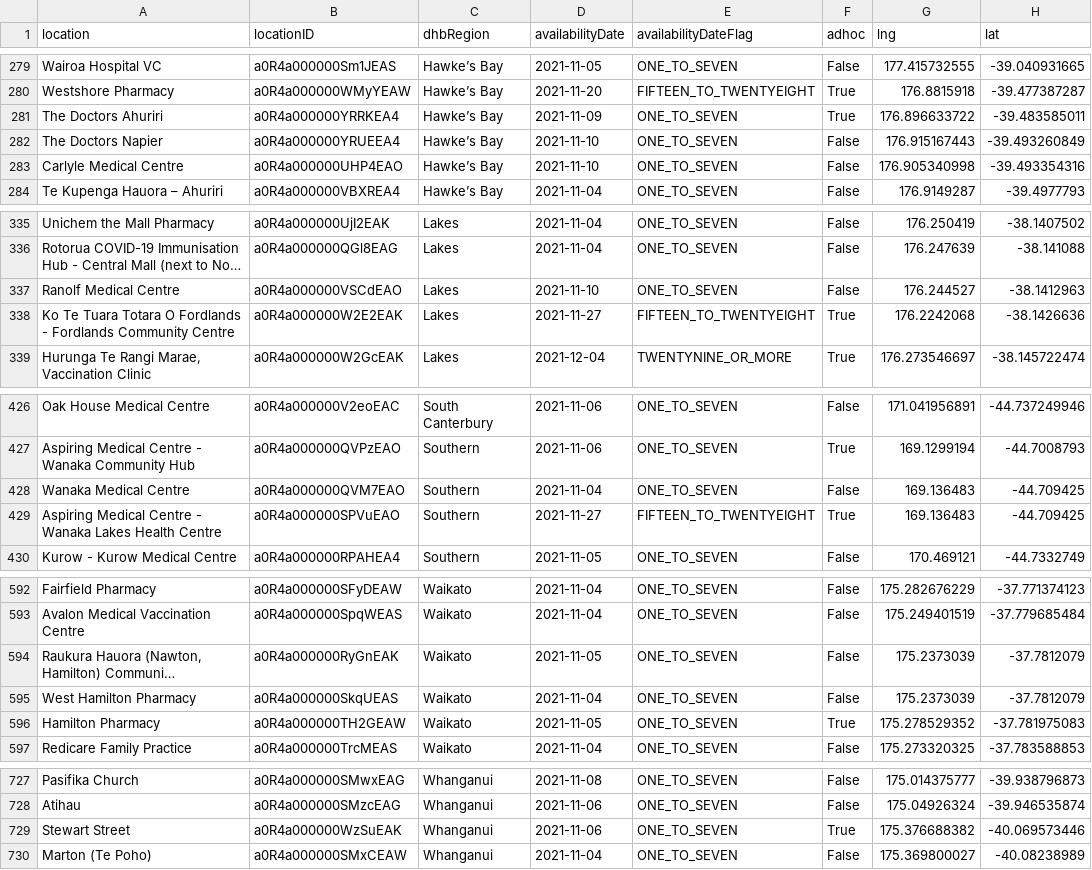
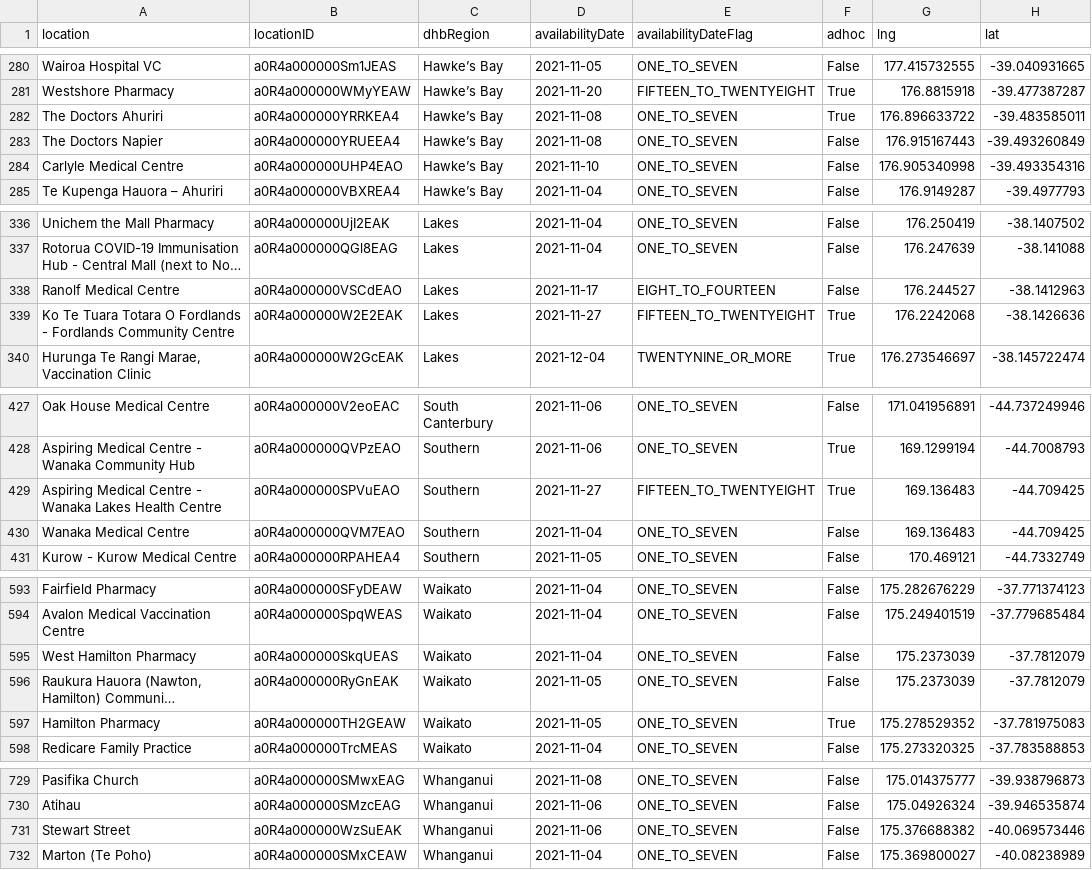
Before and after one commit to UoA-eResearch/nz-covid19-data-auto, a CSV file: vaccinations/bookmyvaccine.csv, drawn as a sheet; only a part is shown, gaps mark what is left out; long unchanged cells end in …; addresses are those after the commit; the diff covers the shown part only; the diff names each change by its address in the sheet, - before the commit and + after, or states it on an @@ line.

```diff
--- a/vaccinations/bookmyvaccine.csv
+++ b/vaccinations/bookmyvaccine.csv
-D282 (availabilityDate): 2021-11-09
+D282 (availabilityDate): 2021-11-08
-D283 (availabilityDate): 2021-11-10
+D283 (availabilityDate): 2021-11-08
-D338 (availabilityDate): 2021-11-10
+D338 (availabilityDate): 2021-11-17
-E338 (availabilityDateFlag): ONE_TO_SEVEN
+E338 (availabilityDateFlag): EIGHT_TO_FOURTEEN
-F731 (adhoc): True
+F731 (adhoc): False
```
Also changed, not shown: 4 added rows, 2 removed rows and 3 edited cells elsewhere in this file, 1 other file.
